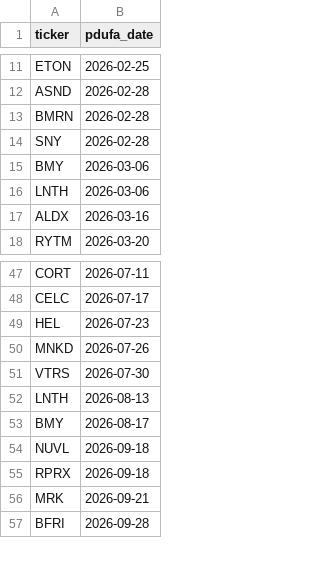
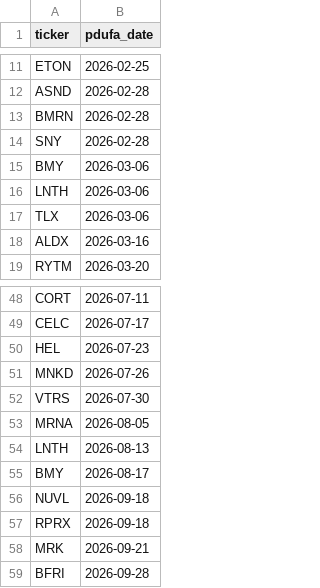
Before and after one commit to sbarak/PDUFA_Parser, a CSV file: Calendar Agent/data/pdufa_master.csv, drawn as a sheet; only a part is shown, gaps mark what is left out.

Commit message:
chore: daily PDUFA update 2026-02-24T05:04:40Z

```diff
--- a/Calendar Agent/data/pdufa_master.csv
+++ b/Calendar Agent/data/pdufa_master.csv
@@ -16,2 +16,3 @@ BMY,2026-03-06
 LNTH,2026-03-06
+TLX,2026-03-06
 ALDX,2026-03-16
@@ -51,2 +52,3 @@ MNKD,2026-07-26
 VTRS,2026-07-30
+MRNA,2026-08-05
 LNTH,2026-08-13
```
